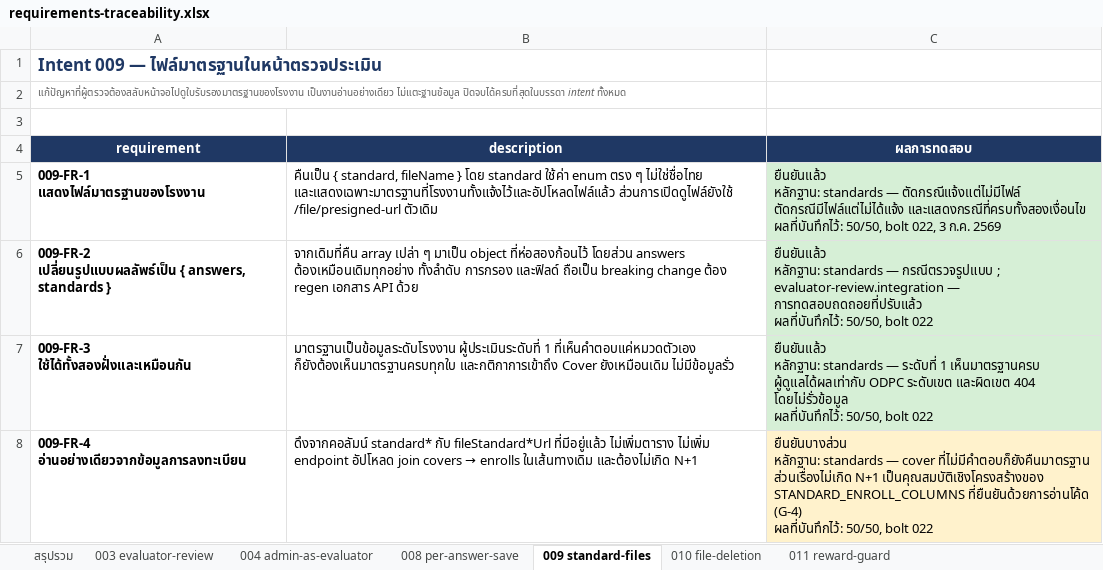
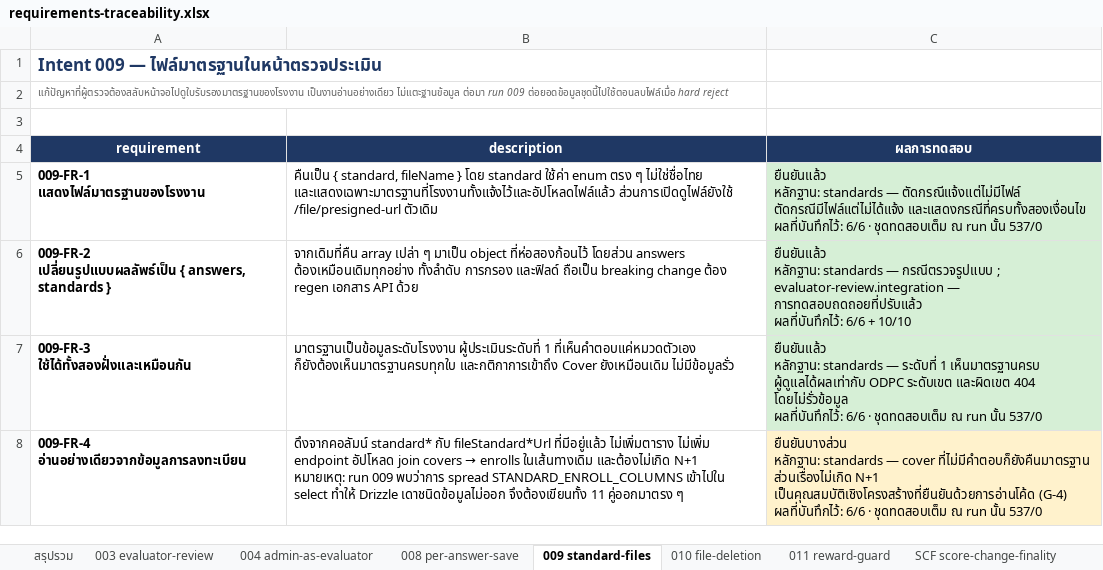
Before and after one commit to rawinan-soma/twhp-api, an Excel workbook: docs/requirements-traceability.xlsx, sheet 009 standard-files, drawn as a sheet; values as stored, in another font and other column widths than the file's, no borders; ↵ is a line break in a cell; the diff names each change by its address in the sheet, - before the commit and + after, or states it on an @@ line.

```diff
--- a/docs/requirements-traceability.xlsx (sheet 009 standard-files)
+++ b/docs/requirements-traceability.xlsx (sheet 009 standard-files)
+sheet tab: SCF score-change-finality
-A2 (requirement): …เป็นงานอ่านอย่างเดียว ไม่แตะฐานข้อมูล ปิดจบได้ครบที่สุดในบรรดา intent ทั้งหมด
+A2 (requirement): …เป็นงานอ่านอย่างเดียว ไม่แตะฐานข้อมูล ต่อมา run 009 ต่อยอดข้อมูลชุดนี้ไปใช้ตอนลบไฟล์เมื่อ hard reject
-C5 (ผลการทดสอบ): …และแสดงกรณีที่ครบทั้งสองเงื่อนไข ↵ ผลที่บันทึกไว้: 50/50, bolt 022, 3 ก.ค. 2569
+C5 (ผลการทดสอบ): …และแสดงกรณีที่ครบทั้งสองเงื่อนไข ↵ ผลที่บันทึกไว้: 6/6 · ชุดทดสอบเต็ม ณ run นั้น 537/0
-C6 (ผลการทดสอบ): …การทดสอบถดถอยที่ปรับแล้ว ↵ ผลที่บันทึกไว้: 50/50, bolt 022
+C6 (ผลการทดสอบ): …การทดสอบถดถอยที่ปรับแล้ว ↵ ผลที่บันทึกไว้: 6/6 + 10/10
-C7 (ผลการทดสอบ): …โดยไม่รั่วข้อมูล ↵ ผลที่บันทึกไว้: 50/50, bolt 022
+C7 (ผลการทดสอบ): …โดยไม่รั่วข้อมูล ↵ ผลที่บันทึกไว้: 6/6 · ชุดทดสอบเต็ม ณ run นั้น 537/0
-B8 (description): …และต้องไม่เกิด N+1
+B8 (description): …และต้องไม่เกิด N+1 ↵ หมายเหตุ: run 009 พบว่าการ spread STANDARD_ENROLL_COLUMNS เข้าไปใน select ทำให้ Drizzle เดาชนิดข้อมูลไม่ออก จึงต้องเขียนทั้ง 11 คู่ออกมาตรง ๆ
-C8 (ผลการทดสอบ): …ส่วนเรื่องไม่เกิด N+1 เป็นคุณสมบัติเชิงโครงสร้างของ STANDARD_ENROLL_COLUMNS ที่ยืนยันด้วยการอ่านโค้ด (G-4) ↵ ผลที่บันทึกไว้: 50/50, bolt 022
+C8 (ผลการทดสอบ): …ส่วนเรื่องไม่เกิด N+1 เป็นคุณสมบัติเชิงโครงสร้างที่ยืนยันด้วยการอ่านโค้ด (G-4) ↵ ผลที่บันทึกไว้: 6/6 · ชุดทดสอบเต็ม ณ run นั้น 537/0
```
Also changed, not shown: sheet สรุปรวม, sheet 003 evaluator-review, sheet 008 per-answer-save, sheet 010 file-deletion, sheet 011 reward-guard, sheet 004 admin-as-evaluator, other sheet tabs, 9 other files.
